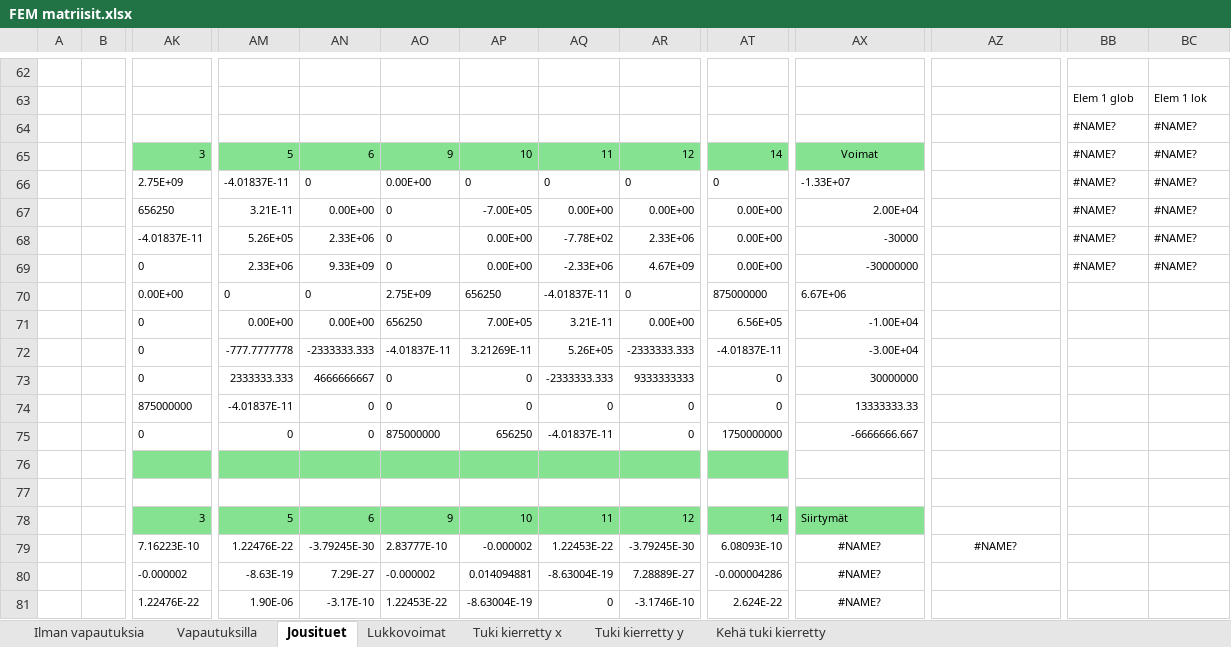
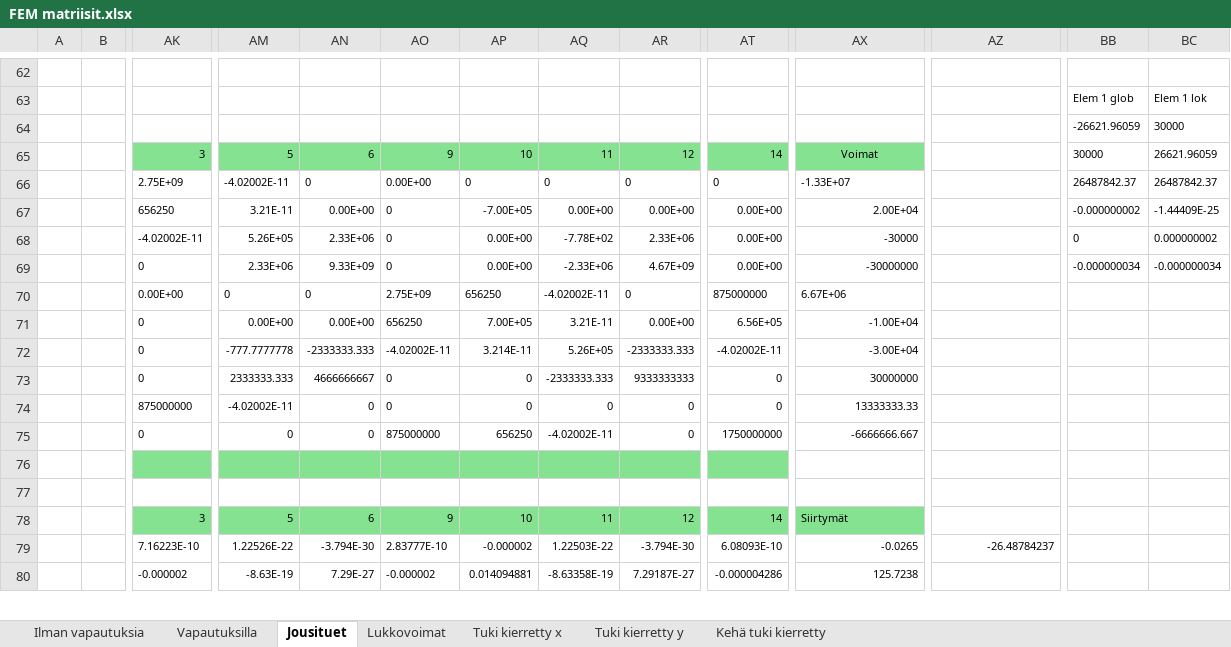
Before and after one commit to VillePe/vefem, an Excel workbook: theory/FEM matriisit.xlsx, sheet Jousituet, drawn as a sheet; only a part is shown, gaps mark what is left out; values as stored, in another font and other column widths than the file's, no borders; charts and pictures and conditional formats not drawn; removed rows and columns are numbered as before the commit, all else as after; rows hold the shown columns only; the diff covers the shown part only; the diff names each change by its address in the sheet, - before the commit and + after, or states it on an @@ line.

```diff
--- a/theory/FEM matriisit.xlsx (sheet Jousituet)
+++ b/theory/FEM matriisit.xlsx (sheet Jousituet)
-row 64:  |  |  |  |  |  |  |  |  |  |  |  | #NAME? | #NAME?
+row 64:  |  |  |  |  |  |  |  |  |  |  |  | -26621.96059 | 30000
-BB65: #NAME?
+BB65: 30000
-BC65: #NAME?
+BC65: 26621.96059
-AM66: -4.01837E-11
+AM66: -4.02002E-11
-BB66: #NAME?
+BB66: 26487842.37
-BC66: #NAME?
+BC66: 26487842.37
-BB67: #NAME?
+BB67: -0.000000002
-BC67: #NAME?
+BC67: -1.44409E-25
-AK68: -4.01837E-11
+AK68: -4.02002E-11
-BB68: #NAME?
+BB68: 0
-BC68: #NAME?
+BC68: 0.000000002
-BB69: #NAME?
+BB69: -0.000000034
-BC69: #NAME?
+BC69: -0.000000034
-AQ70: -4.01837E-11
+AQ70: -4.02002E-11
-AO72: -4.01837E-11
+AO72: -4.02002E-11
-AP72: 3.21269E-11
+AP72: 3.214E-11
-AT72: -4.01837E-11
+AT72: -4.02002E-11
-AM74: -4.01837E-11
+AM74: -4.02002E-11
-AQ75: -4.01837E-11
+AQ75: -4.02002E-11
-AM79: 1.22476E-22
+AM79: 1.22526E-22
-AN79: -3.79245E-30
+AN79: -3.794E-30
-AQ79: 1.22453E-22
+AQ79: 1.22503E-22
-AR79: -3.79245E-30
+AR79: -3.794E-30
-AX79: #NAME?
+AX79: -0.0265
-AX79:AX80 alignment: center
+AX79:AX80 alignment: right
-AZ79: #NAME?
+AZ79: -26.48784237
-AZ79 alignment: center
+AZ79 alignment: right
-AQ80: -8.63004E-19
+AQ80: -8.63358E-19
-AR80: 7.28889E-27
+AR80: 7.29187E-27
-AX80: #NAME?
+AX80: 125.7238
-row 81:  |  | 1.22476E-22 | 1.90E-06 | -3.17E-10 | 1.22453E-22 | -8.63004E-19 | 0 | -3.1746E-10 | 2.624E-22 | #NAME?
```
Also changed, not shown: 4 added rows, 3 removed rows, 61 edited cells and cell formats elsewhere in this sheet, sheet Kehä tuki kierretty, sheet Vapautuksilla, sheet Ilman vapautuksia, sheet Tuki kierretty x, sheet Tuki kierretty y, charts or pictures, 2 other files.
